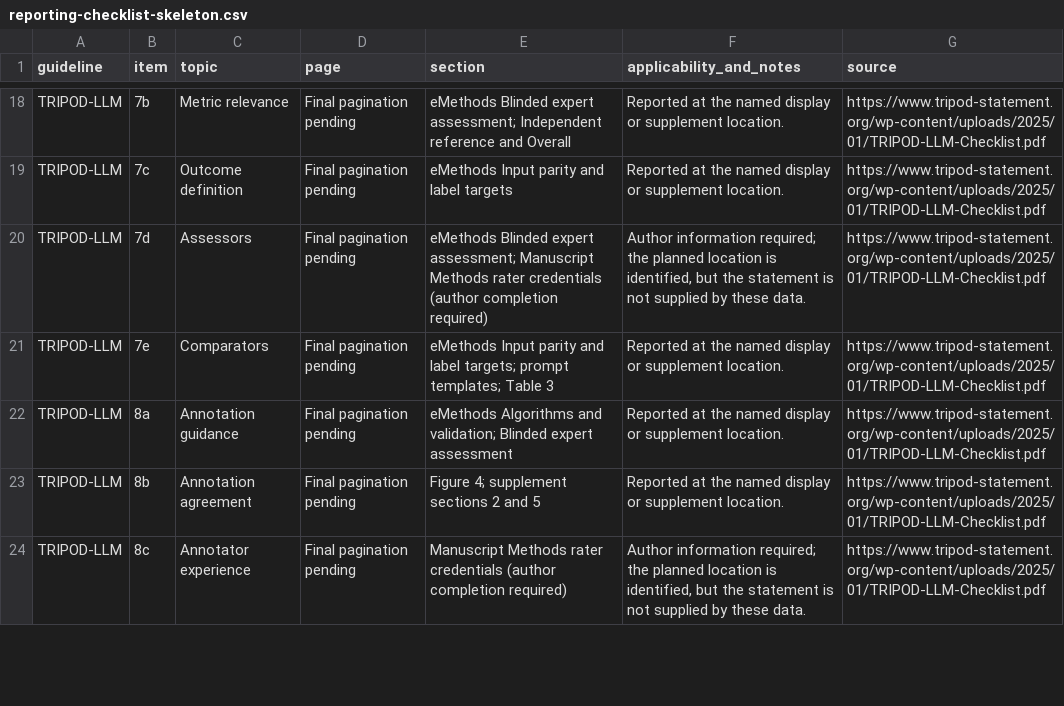
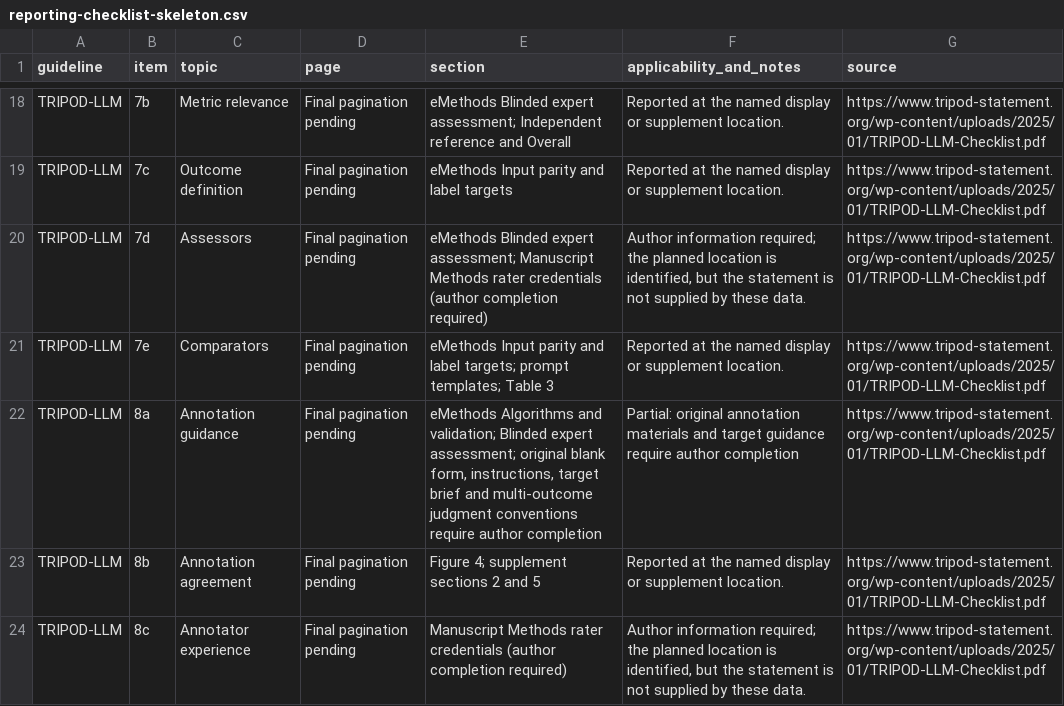
Before and after one commit to AliSalman-et-al/arbiter-JAMIA, a CSV file: analysis/output/tables/reporting-checklist-skeleton.csv, drawn as a sheet; only a part is shown, gaps mark what is left out; the diff covers the shown part only.

```diff
--- a/analysis/output/tables/reporting-checklist-skeleton.csv
+++ b/analysis/output/tables/reporting-checklist-skeleton.csv
@@ -21,3 +21,3 @@ TRIPOD-LLM,7d,Assessors,Final pagination pending,eMethods Blinded expert assessm
 TRIPOD-LLM,7e,Comparators,Final pagination pending,eMethods Input parity and label targets; prompt templates; Table 3,Reported at the named display or supplement location.,https://www.tripod-statement.org/wp-content/uploads/2025/01/TRIPOD-LLM-Checklist.pdf
-TRIPOD-LLM,8a,Annotation guidance,Final pagination pending,eMethods Algorithms and validation; Blinded expert assessment,Reported at the named display or supplement location.,https://www.tripod-statement.org/wp-content/uploads/2025/01/TRIPOD-LLM-Checklist.pdf
+TRIPOD-LLM,8a,Annotation guidance,Final pagination pending,"eMethods Algorithms and validation; Blinded expert assessment; original blank form, instructions, target brief and multi-outcome judgment conventions require author completion",Partial: original annotation materials and target guidance require author completion,https://www.tripod-statement.org/wp-content/uploads/2025/01/TRIPOD-LLM-Checklist.pdf
 TRIPOD-LLM,8b,Annotation agreement,Final pagination pending,Figure 4; supplement sections 2 and 5,Reported at the named display or supplement location.,https://www.tripod-statement.org/wp-content/uploads/2025/01/TRIPOD-LLM-Checklist.pdf
```
Also changed, not shown: 10 edited cells elsewhere in this file, analysis/output/tables/display-supplement-reporting-map.csv, analysis/output/tables/prompt-template-example.csv, 43 other files.
